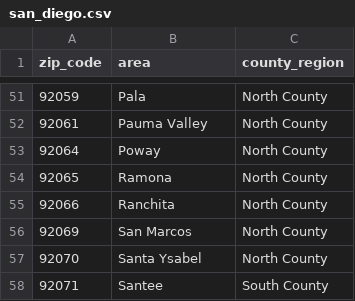
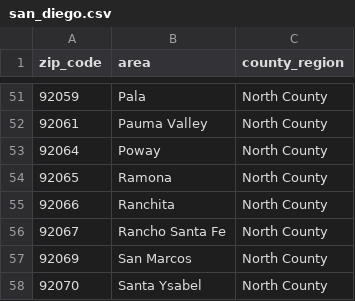
Before and after one commit to r00t4bl3/sitterwise, a CSV file: database/seeders/data/san_diego.csv, drawn as a sheet; only a part is shown, gaps mark what is left out; the shorter side is filled out with more unchanged rows; the diff names each change by its address in the sheet, - before the commit and + after, or states it on an @@ line.

Commit message:
feat: add Rancho Santa Fe to the San Diego area data

```diff
--- a/database/seeders/data/san_diego.csv
+++ b/database/seeders/data/san_diego.csv
+row 56: 92067 | Rancho Santa Fe | North County
```
